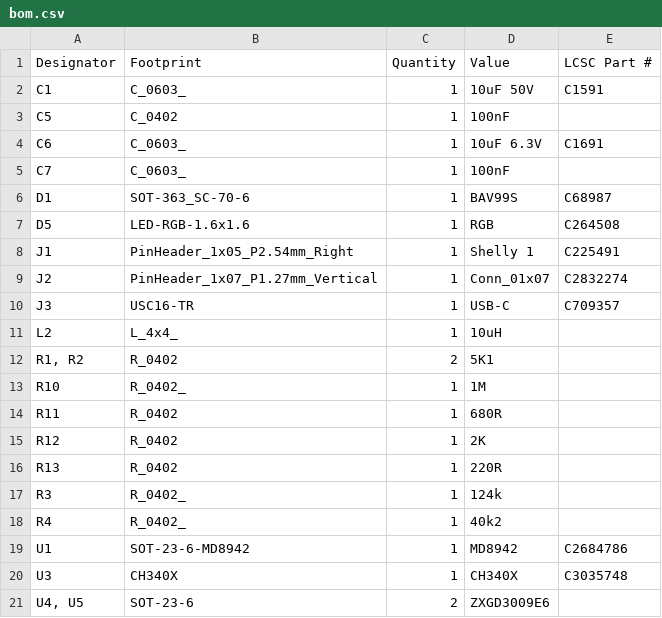
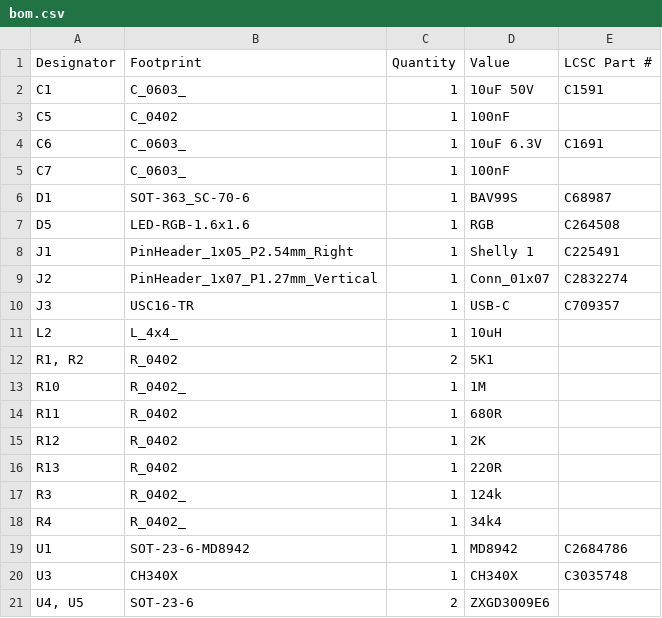
Before and after one commit to revk/Tasmotizer-PCB, a CSV file: PCB/Tas3/production/bom.csv, drawn as a sheet.

```diff
--- a/PCB/Tas3/production/bom.csv
+++ b/PCB/Tas3/production/bom.csv
@@ -17,3 +17,3 @@ R13,R_0402,1,220R,
 R3,R_0402_,1,124k,
-R4,R_0402_,1,40k2,
+R4,R_0402_,1,34k4,
 U1,SOT-23-6-MD8942,1,MD8942,C2684786
```
Also changed, not shown: PCB/Tas3/production/positions.csv, 5 other files.
